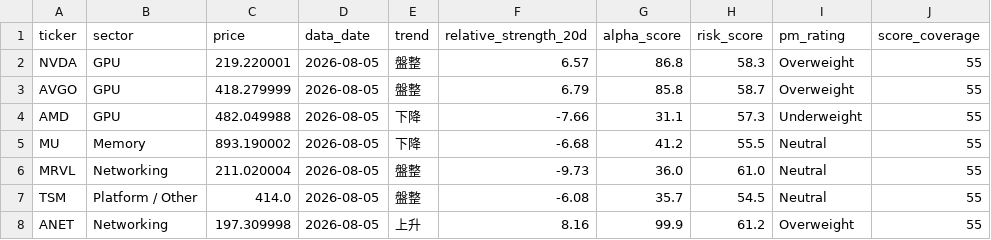
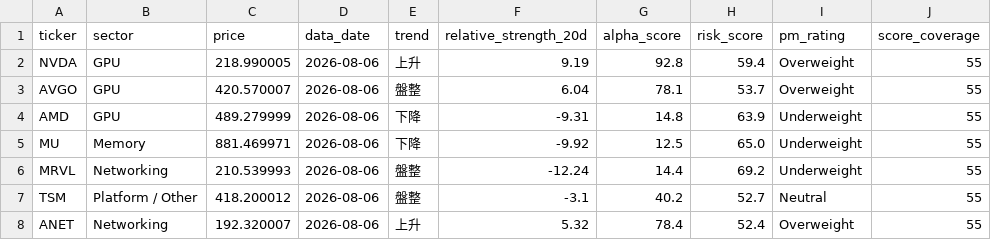
Before and after one commit to CharlesSunDATA/data_analyst_financial-report, a CSV file: data/watchlist.csv, drawn as a sheet; only a part is shown; the diff covers the shown part only.

```diff
--- a/data/watchlist.csv
+++ b/data/watchlist.csv
@@ -1,8 +1,8 @@
 ticker,sector,price,data_date,trend,relative_strength_20d,alpha_score,risk_score,pm_rating,score_coverage
-NVDA,GPU,219.220001,2026-08-05,盤整,6.57,86.8,58.3,Overweight,55
-AVGO,GPU,418.279999,2026-08-05,盤整,6.79,85.8,58.7,Overweight,55
-AMD,GPU,482.049988,2026-08-05,下降,-7.66,31.1,57.3,Underweight,55
-MU,Memory,893.190002,2026-08-05,下降,-6.68,41.2,55.5,Neutral,55
-MRVL,Networking,211.020004,2026-08-05,盤整,-9.73,36.0,61.0,Neutral,55
-TSM,Platform / Other,414.0,2026-08-05,盤整,-6.08,35.7,54.5,Neutral,55
-ANET,Networking,197.309998,2026-08-05,上升,8.16,99.9,61.2,Overweight,55
+NVDA,GPU,218.990005,2026-08-06,上升,9.19,92.8,59.4,Overweight,55
+AVGO,GPU,420.570007,2026-08-06,盤整,6.04,78.1,53.7,Overweight,55
+AMD,GPU,489.279999,2026-08-06,下降,-9.31,14.8,63.9,Underweight,55
+MU,Memory,881.469971,2026-08-06,下降,-9.92,12.5,65.0,Underweight,55
+MRVL,Networking,210.539993,2026-08-06,盤整,-12.24,14.4,69.2,Underweight,55
+TSM,Platform / Other,418.200012,2026-08-06,盤整,-3.1,40.2,52.7,Neutral,55
+ANET,Networking,192.320007,2026-08-06,上升,5.32,78.4,52.4,Overweight,55
```
Also changed, not shown: 49 edited cells elsewhere in this file, data/price_history.csv, data/sector_rotation.csv, 3 other files.
